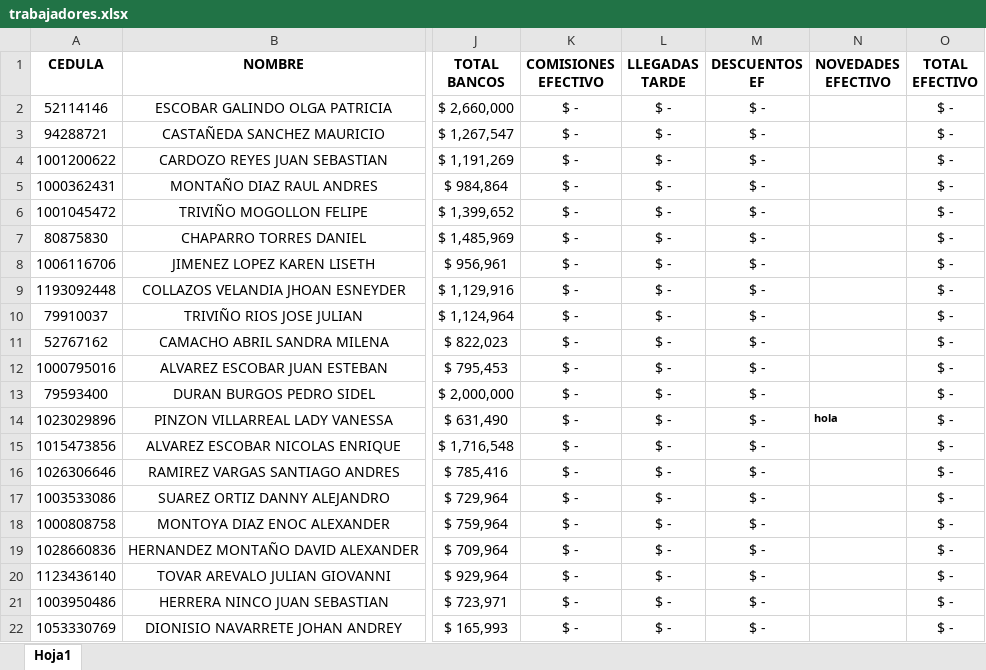
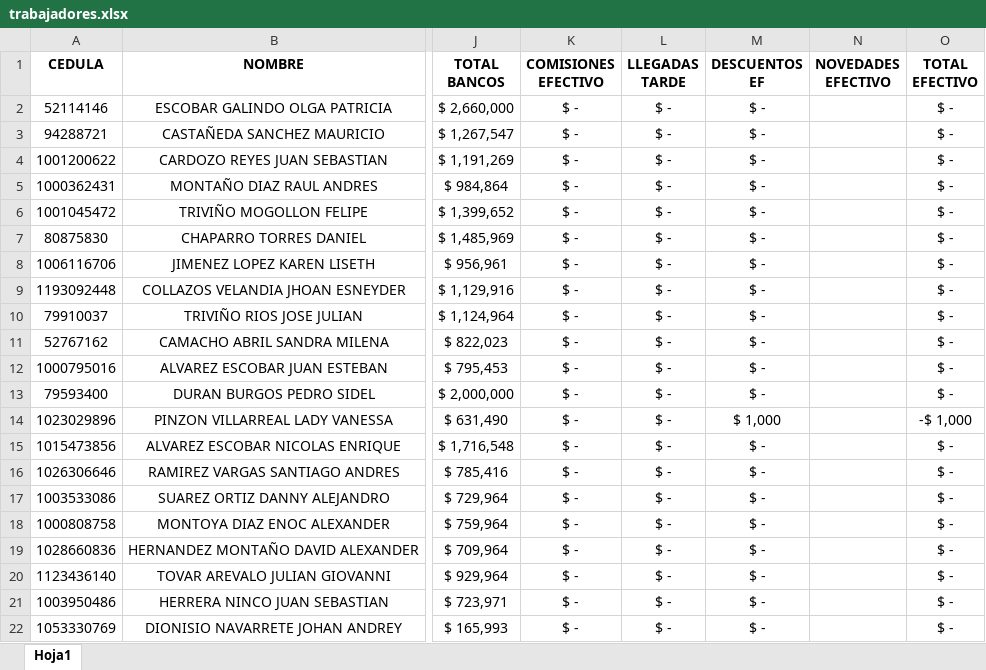
Before and after one commit to ALPARTES63/NOMINA, an Excel workbook: trabajadores.xlsx, sheet Hoja1, drawn as a sheet; only a part is shown, gaps mark what is left out; values as stored, in another font and other column widths than the file's, no borders; the diff names each change by its address in the sheet, - before the commit and + after, or states it on an @@ line.

Commit message:
actualizacion excel

```diff
--- a/trabajadores.xlsx (sheet Hoja1)
+++ b/trabajadores.xlsx (sheet Hoja1)
-M14 (DESCUENTOS EF): $ -
+M14 (DESCUENTOS EF): $ 1,000
-N14 (NOVEDADES EFECTIVO): hola
+N14 (NOVEDADES EFECTIVO): (empty)
-O14 (TOTAL EFECTIVO): $ -
+O14 (TOTAL EFECTIVO): -$ 1,000
```
